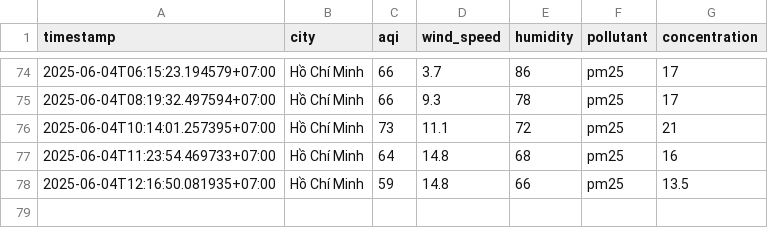
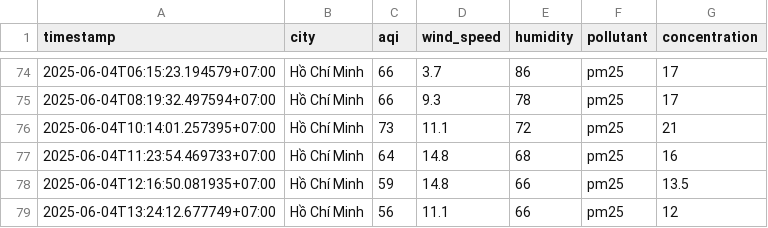
Before and after one commit to 2noScript/iqair-checking, a CSV file: data/Ho_Chi_Minh/aqi_Ho_Chi_Minh_2025_jun.csv, drawn as a sheet; only a part is shown, gaps mark what is left out.

```diff
--- a/data/Ho_Chi_Minh/aqi_Ho_Chi_Minh_2025_jun.csv
+++ b/data/Ho_Chi_Minh/aqi_Ho_Chi_Minh_2025_jun.csv
@@ -78 +78,2 @@ timestamp,city,aqi,wind_speed,humidity,pollutant,concentration
 2025-06-04T12:16:50.081935+07:00,Hồ Chí Minh,59,14.8,66,pm25,13.5
+2025-06-04T13:24:12.677749+07:00,Hồ Chí Minh,56,11.1,66,pm25,12
```
Also changed, not shown: data/Da_Nang/aqi_Da_Nang_2025_jun.csv, data/Hai_Duong/aqi_Hai_Duong_2025_jun.csv, 8 other files.
